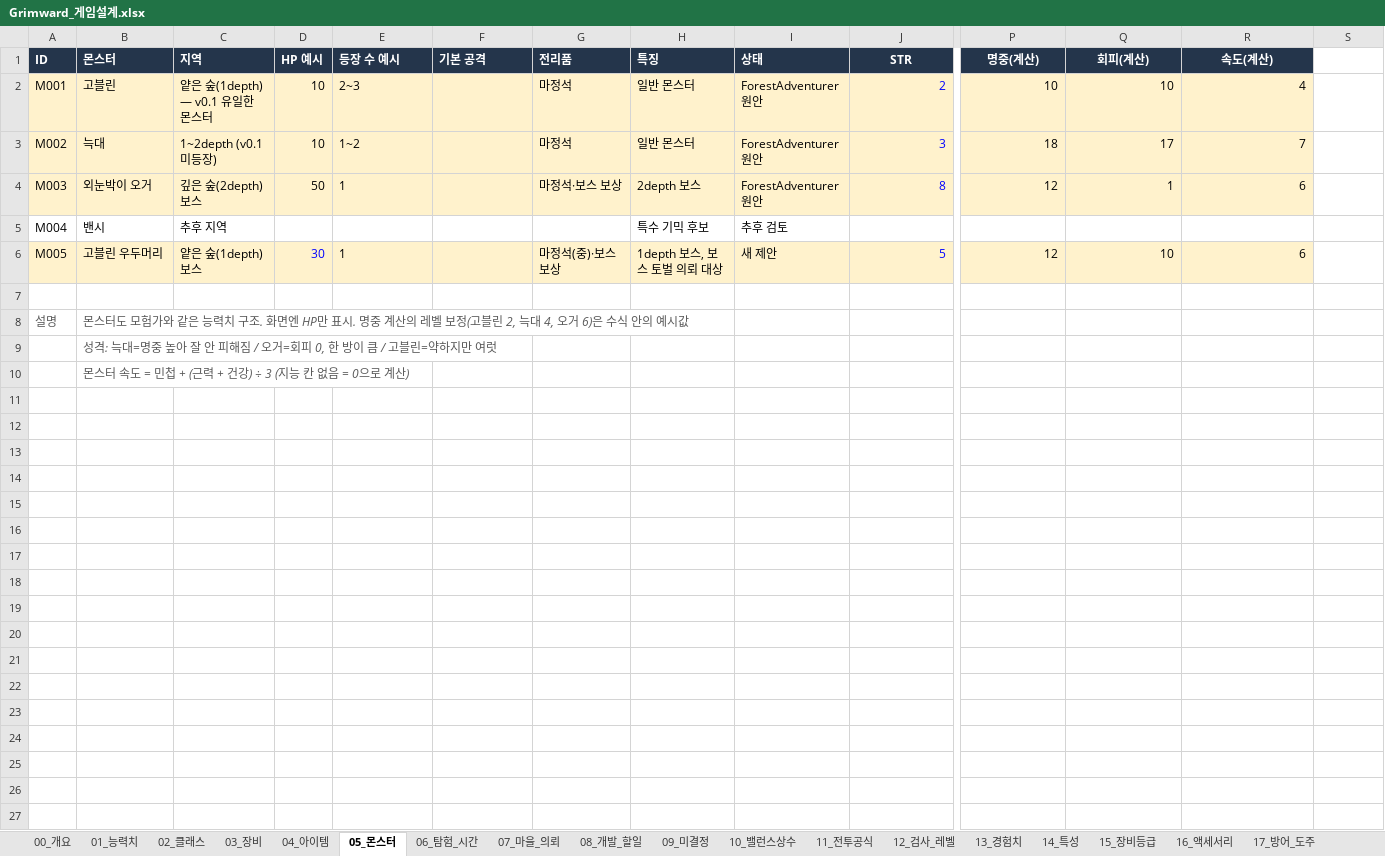
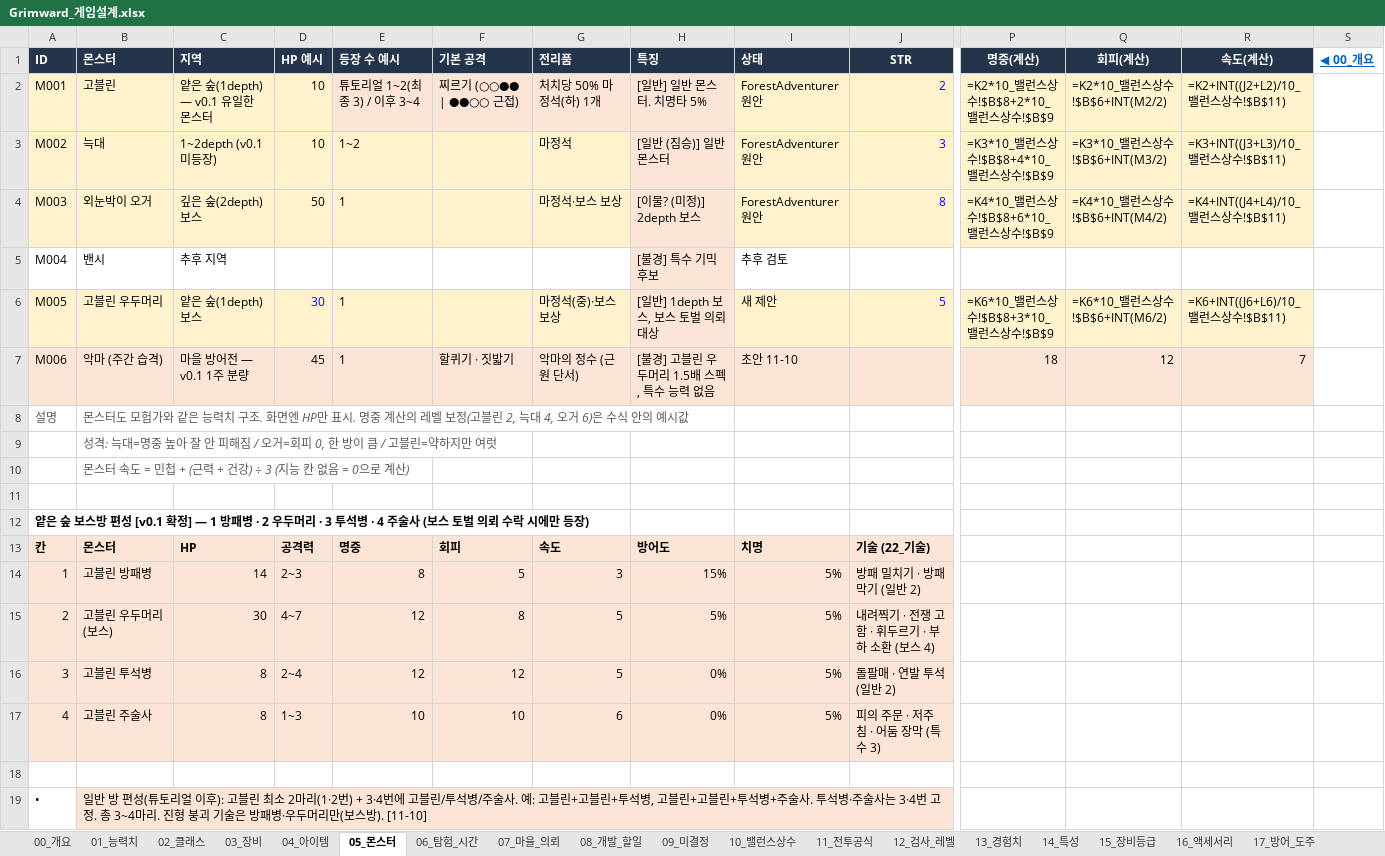
Before and after one commit to chg6115-crypto/Grimward, an Excel workbook: Design/Grimward_게임설계.xlsx, sheet 05_몬스터, drawn as a sheet; only a part is shown, gaps mark what is left out; values as stored, in another font and other column widths than the file's, no borders; formulas without a stored value are shown as written; table styles not drawn; rows hold the shown columns only; the diff covers the shown part only; the diff names each change by its address in the sheet, - before the commit and + after, or states it on an @@ line.

```diff
--- a/Design/Grimward_게임설계.xlsx (sheet 05_몬스터)
+++ b/Design/Grimward_게임설계.xlsx (sheet 05_몬스터)
-S1: (empty)
+S1: ◀ 00_개요
-E2 (등장 수 예시): 2~3
+E2 (등장 수 예시): 튜토리얼 1~2(최종 3) / 이후 3~4
-F2 (기본 공격): (empty)
+F2 (기본 공격): 찌르기 (○○●● | ●●○○ 근접)
-G2 (전리품): 마정석
+G2 (전리품): 처치당 50% 마정석(하) 1개
-H2 (특징): 일반 몬스터
+H2 (특징): [일반] 일반 몬스터. 치명타 5%
-P2 (명중(계산)): 10
+P2 (명중(계산)): =K2*10_밸런스상수!$B$8+2*10_밸런스상수!$B$9
-Q2 (회피(계산)): 10
+Q2 (회피(계산)): =K2*10_밸런스상수!$B$6+INT(M2/2)
-R2 (속도(계산)): 4
+R2 (속도(계산)): =K2+INT((J2+L2)/10_밸런스상수!$B$11)
-H3 (특징): 일반 몬스터
+H3 (특징): [일반 (짐승)] 일반 몬스터
-P3 (명중(계산)): 18
+P3 (명중(계산)): =K3*10_밸런스상수!$B$8+4*10_밸런스상수!$B$9
-Q3 (회피(계산)): 17
+Q3 (회피(계산)): =K3*10_밸런스상수!$B$6+INT(M3/2)
-R3 (속도(계산)): 7
+R3 (속도(계산)): =K3+INT((J3+L3)/10_밸런스상수!$B$11)
-H4 (특징): 2depth 보스
+H4 (특징): [이물? (미정)] 2depth 보스
-P4 (명중(계산)): 12
+P4 (명중(계산)): =K4*10_밸런스상수!$B$8+6*10_밸런스상수!$B$9
-Q4 (회피(계산)): 1
+Q4 (회피(계산)): =K4*10_밸런스상수!$B$6+INT(M4/2)
-R4 (속도(계산)): 6
+R4 (속도(계산)): =K4+INT((J4+L4)/10_밸런스상수!$B$11)
-H5 (특징): 특수 기믹 후보
+H5 (특징): [불경] 특수 기믹 후보
-H5 fill: none
+H5 fill: #FCE4D6
-H6 (특징): 1depth 보스, 보스 토벌 의뢰 대상
+H6 (특징): [일반] 1depth 보스, 보스 토벌 의뢰 대상
-P6 (명중(계산)): 12
+P6 (명중(계산)): =K6*10_밸런스상수!$B$8+3*10_밸런스상수!$B$9
-Q6 (회피(계산)): 10
+Q6 (회피(계산)): =K6*10_밸런스상수!$B$6+INT(M6/2)
-R6 (속도(계산)): 6
+R6 (속도(계산)): =K6+INT((J6+L6)/10_밸런스상수!$B$11)
-row 7: (empty)
+row 7: M006 | 악마 (주간 습격) | 마을 방어전 — v0.1 1주 분량 | 45 | 1 | 할퀴기 · 짓밟기 | 악마의 정수 (근원 단서) | [불경] 고블린 우두머리 1.5배 스펙, 특수 능력 없음 | 초안 11-10 |  | 18 | 12 | 7
-A7:R7 fill: none
+A7:R7 fill: #FCE4D6
+row 11: (empty)
+row 12: 얕은 숲 보스방 편성 [v0.1 확정] — 1 방패병 · 2 우두머리 · 3 투석병 · 4 주술사 (보스 토벌 의뢰 수락 시에만 등장)
+row 13: 칸 | 몬스터 | HP | 공격력 | 명중 | 회피 | 속도 | 방어도 | 치명 | 기술 (22_기술)
+row 14: 1 | 고블린 방패병 | 14 | 2~3 | 8 | 5 | 3 | 15% | 5% | 방패 밀치기 · 방패 막기 (일반 2)
+row 15: 2 | 고블린 우두머리 (보스) | 30 | 4~7 | 12 | 8 | 5 | 5% | 5% | 내려찍기 · 전쟁 고함 · 휘두르기 · 부하 소환 (보스 4)
+row 16: 3 | 고블린 투석병 | 8 | 2~4 | 12 | 12 | 5 | 0% | 5% | 돌팔매 · 연발 투석 (일반 2)
+row 17: 4 | 고블린 주술사 | 8 | 1~3 | 10 | 10 | 6 | 0% | 5% | 피의 주문 · 저주 침 · 어둠 장막 (특수 3)
+row 18: (empty)
+row 19: • | 일반 방 편성(튜토리얼 이후): 고블린 최소 2마리(1·2번) + 3·4번에 고블린/투석병/주술사. 예: 고블린+고블린+투석병, 고블린+고블린+투석병+주술사. 투석병·주술사는 3·4번 고정. 총 3~4마리. 진형 붕괴 기술은 방패병·우두머리만(보스방). [11-10]
```
Also changed, not shown: 11 added rows and cell formats elsewhere in this sheet, sheet 12_검사_레벨, sheet 14_특성, sheet 10_밸런스상수, sheet 02_클래스, sheet 17_방어_도주, sheet 06_탐험_시간, 15 more sheets, other sheet tabs, 28 other files.
